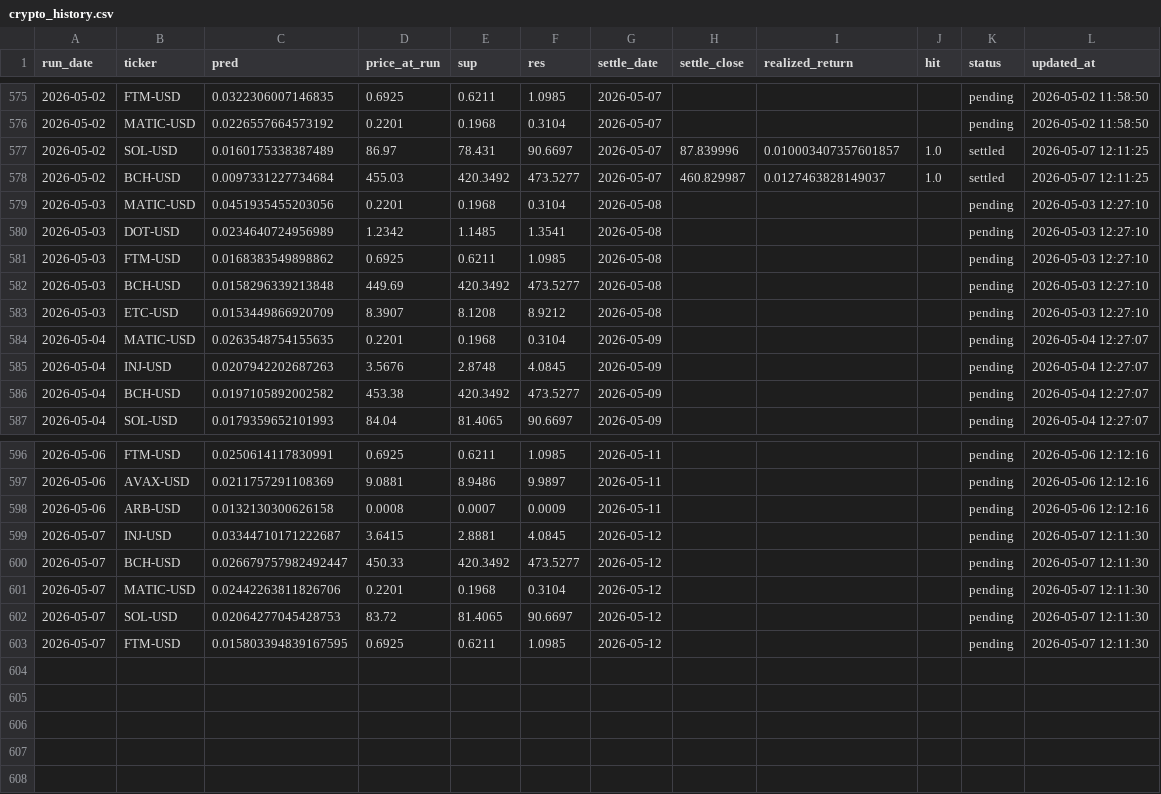
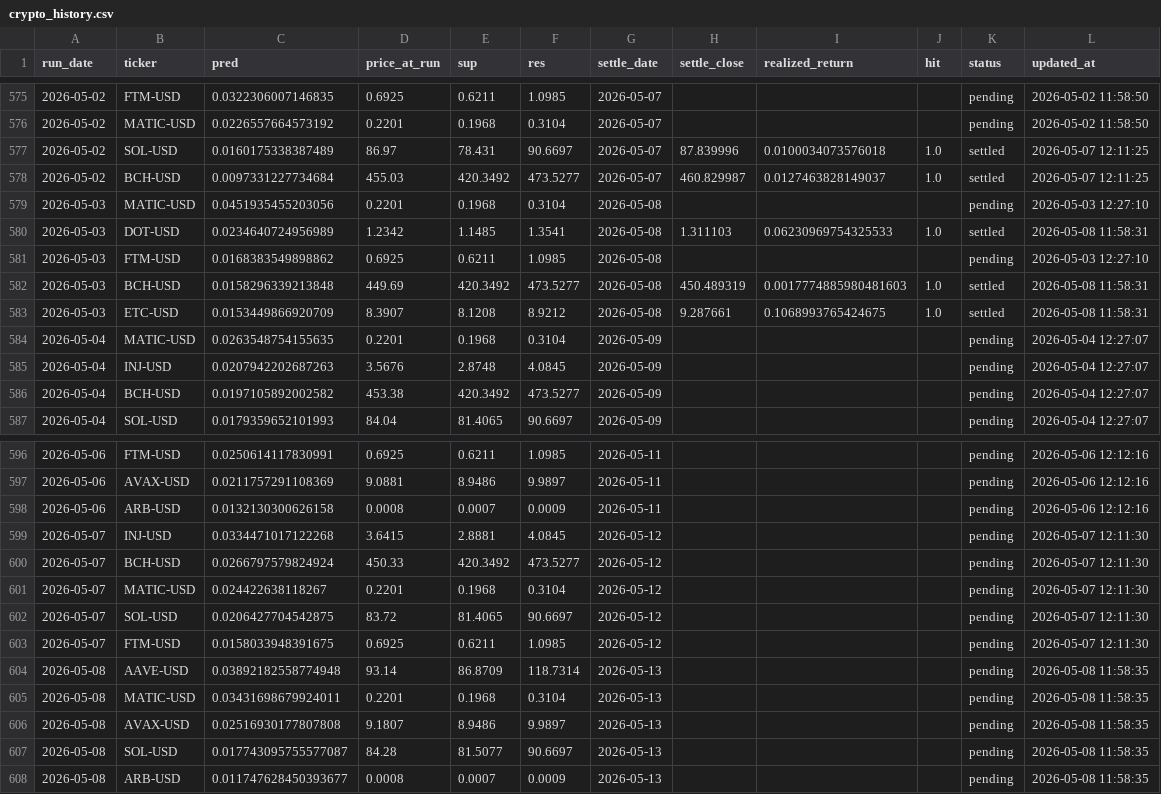
Before and after one commit to chehao0221/crypto-ai-forecast, a CSV file: crypto_history.csv, drawn as a sheet; only a part is shown, gaps mark what is left out.

```diff
--- a/crypto_history.csv
+++ b/crypto_history.csv
@@ -576,9 +576,9 @@ run_date,ticker,pred,price_at_run,sup,res,settle_date,settle_close,realized_retu
 2026-05-02,MATIC-USD,0.0226557664573192,0.2201,0.1968,0.3104,2026-05-07,,,,pending,2026-05-02 11:58:50
-2026-05-02,SOL-USD,0.0160175338387489,86.97,78.431,90.6697,2026-05-07,87.839996,0.010003407357601857,1.0,settled,2026-05-07 12:11:25
+2026-05-02,SOL-USD,0.0160175338387489,86.97,78.431,90.6697,2026-05-07,87.839996,0.0100034073576018,1.0,settled,2026-05-07 12:11:25
 2026-05-02,BCH-USD,0.0097331227734684,455.03,420.3492,473.5277,2026-05-07,460.829987,0.0127463828149037,1.0,settled,2026-05-07 12:11:25
 2026-05-03,MATIC-USD,0.0451935455203056,0.2201,0.1968,0.3104,2026-05-08,,,,pending,2026-05-03 12:27:10
-2026-05-03,DOT-USD,0.0234640724956989,1.2342,1.1485,1.3541,2026-05-08,,,,pending,2026-05-03 12:27:10
+2026-05-03,DOT-USD,0.0234640724956989,1.2342,1.1485,1.3541,2026-05-08,1.311103,0.06230969754325533,1.0,settled,2026-05-08 11:58:31
 2026-05-03,FTM-USD,0.0168383549898862,0.6925,0.6211,1.0985,2026-05-08,,,,pending,2026-05-03 12:27:10
-2026-05-03,BCH-USD,0.0158296339213848,449.69,420.3492,473.5277,2026-05-08,,,,pending,2026-05-03 12:27:10
-2026-05-03,ETC-USD,0.0153449866920709,8.3907,8.1208,8.9212,2026-05-08,,,,pending,2026-05-03 12:27:10
+2026-05-03,BCH-USD,0.0158296339213848,449.69,420.3492,473.5277,2026-05-08,450.489319,0.0017774885980481603,1.0,settled,2026-05-08 11:58:31
+2026-05-03,ETC-USD,0.0153449866920709,8.3907,8.1208,8.9212,2026-05-08,9.287661,0.1068993765424675,1.0,settled,2026-05-08 11:58:31
 2026-05-04,MATIC-USD,0.0263548754155635,0.2201,0.1968,0.3104,2026-05-09,,,,pending,2026-05-04 12:27:07
@@ -598,6 +598,11 @@ run_date,ticker,pred,price_at_run,sup,res,settle_date,settle_close,realized_retu
 2026-05-06,ARB-USD,0.0132130300626158,0.0008,0.0007,0.0009,2026-05-11,,,,pending,2026-05-06 12:12:16
-2026-05-07,INJ-USD,0.03344710171222687,3.6415,2.8881,4.0845,2026-05-12,,,,pending,2026-05-07 12:11:30
-2026-05-07,BCH-USD,0.026679757982492447,450.33,420.3492,473.5277,2026-05-12,,,,pending,2026-05-07 12:11:30
-2026-05-07,MATIC-USD,0.02442263811826706,0.2201,0.1968,0.3104,2026-05-12,,,,pending,2026-05-07 12:11:30
-2026-05-07,SOL-USD,0.02064277045428753,83.72,81.4065,90.6697,2026-05-12,,,,pending,2026-05-07 12:11:30
-2026-05-07,FTM-USD,0.015803394839167595,0.6925,0.6211,1.0985,2026-05-12,,,,pending,2026-05-07 12:11:30
+2026-05-07,INJ-USD,0.0334471017122268,3.6415,2.8881,4.0845,2026-05-12,,,,pending,2026-05-07 12:11:30
+2026-05-07,BCH-USD,0.0266797579824924,450.33,420.3492,473.5277,2026-05-12,,,,pending,2026-05-07 12:11:30
+2026-05-07,MATIC-USD,0.024422638118267,0.2201,0.1968,0.3104,2026-05-12,,,,pending,2026-05-07 12:11:30
+2026-05-07,SOL-USD,0.0206427704542875,83.72,81.4065,90.6697,2026-05-12,,,,pending,2026-05-07 12:11:30
+2026-05-07,FTM-USD,0.0158033948391675,0.6925,0.6211,1.0985,2026-05-12,,,,pending,2026-05-07 12:11:30
+2026-05-08,AAVE-USD,0.03892182558774948,93.14,86.8709,118.7314,2026-05-13,,,,pending,2026-05-08 11:58:35
+2026-05-08,MATIC-USD,0.03431698679924011,0.2201,0.1968,0.3104,2026-05-13,,,,pending,2026-05-08 11:58:35
+2026-05-08,AVAX-USD,0.02516930177807808,9.1807,8.9486,9.9897,2026-05-13,,,,pending,2026-05-08 11:58:35
+2026-05-08,SOL-USD,0.017743095755577087,84.28,81.5077,90.6697,2026-05-13,,,,pending,2026-05-08 11:58:35
+2026-05-08,ARB-USD,0.011747628450393677,0.0008,0.0007,0.0009,2026-05-13,,,,pending,2026-05-08 11:58:35
```
